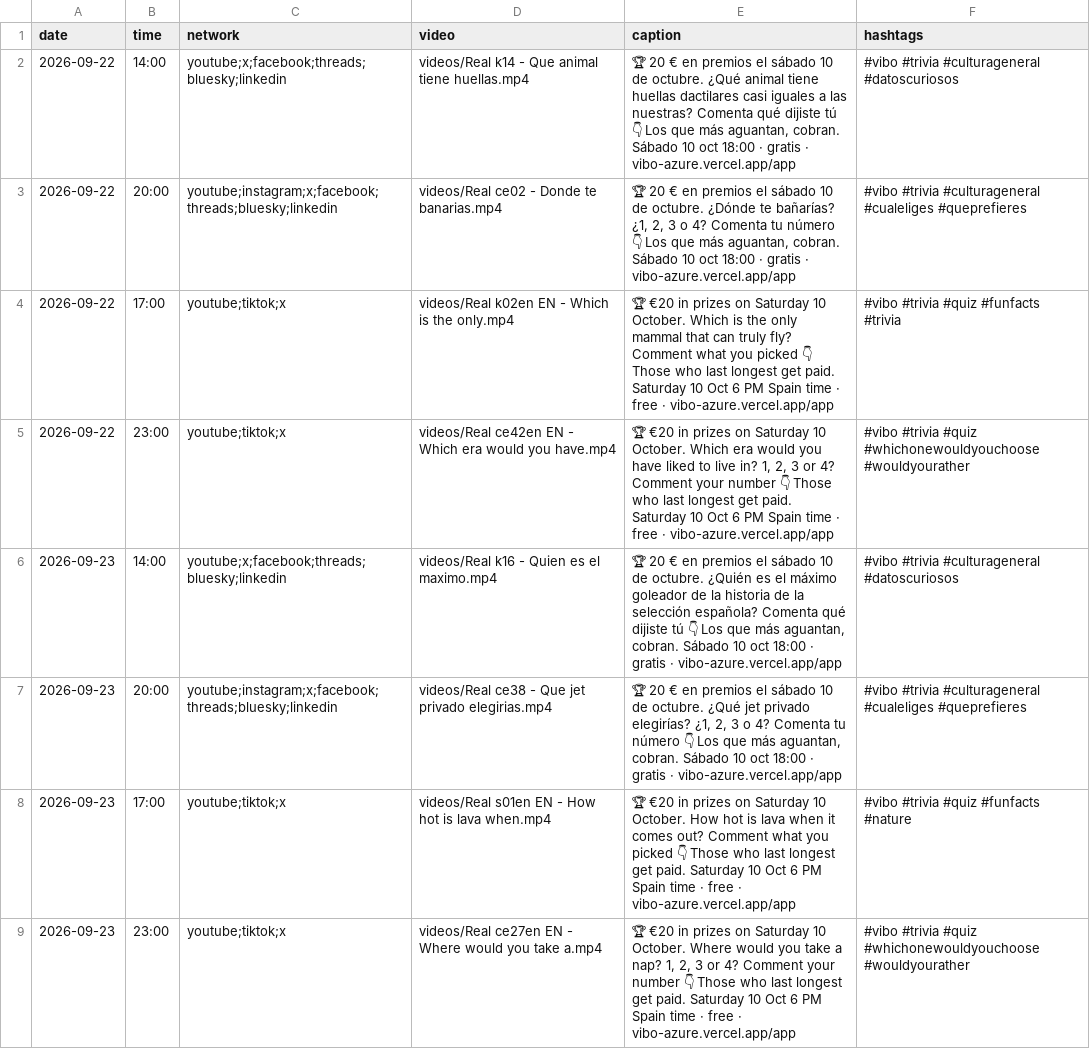
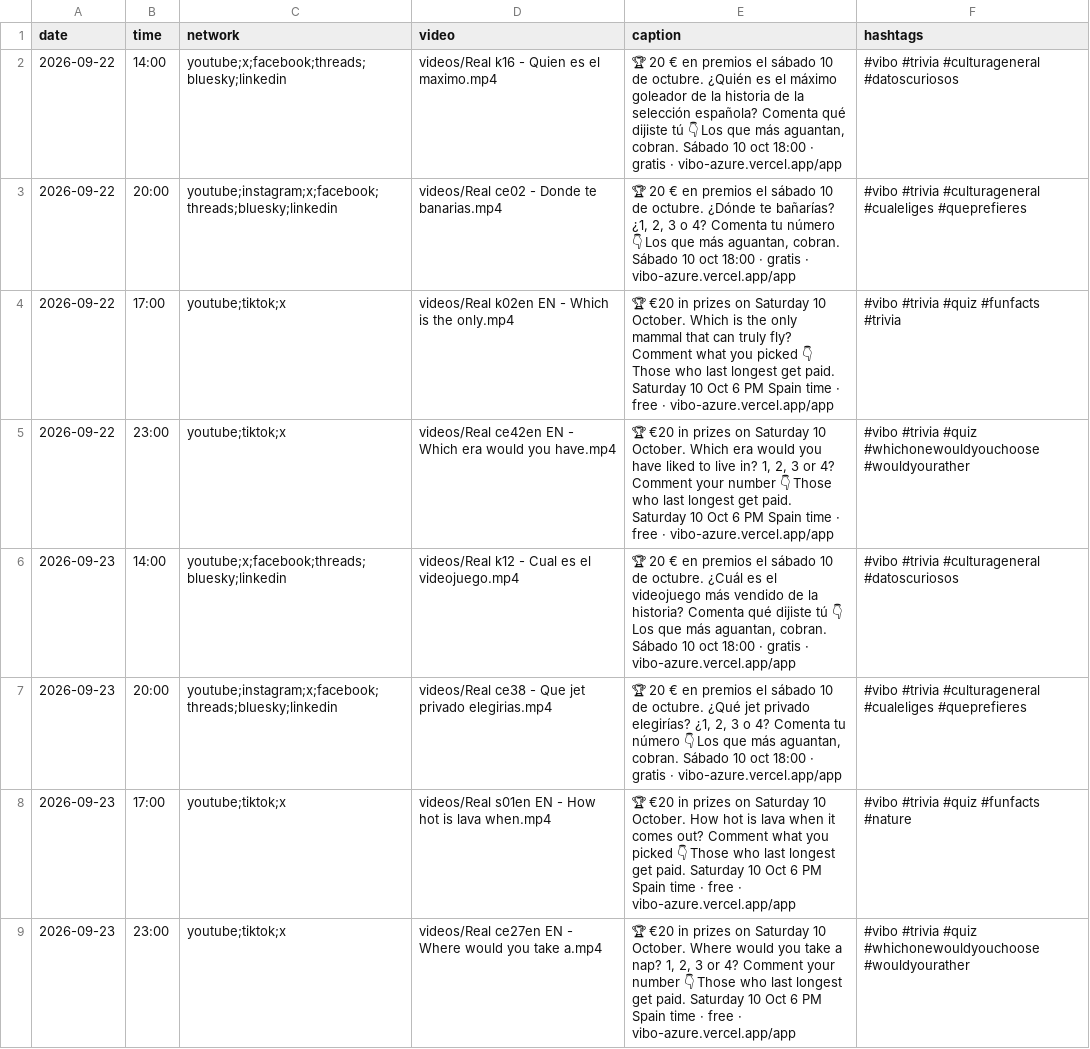
Before and after one commit to pepelu608-commits/vibo-redes, a CSV file: scripts/social/schedule.csv, drawn as a sheet; only a part is shown; the diff covers the shown part only.

Commit message:
social: registro de publicaciones

```diff
--- a/scripts/social/schedule.csv
+++ b/scripts/social/schedule.csv
@@ -1,3 +1,3 @@
 date,time,network,video,caption,hashtags
-2026-09-22,14:00,youtube;x;facebook;threads;bluesky;linkedin,videos/Real k14 - Que animal tiene huellas.mp4,"🏆 20 € en premios el sábado 10 de octubre. ¿Qué animal tiene huellas dactilares casi iguales a las nuestras? Comenta qué dijiste tú 👇 Los que más aguantan, cobran. Sábado 10 oct 18:00 · gratis · vibo-azure.vercel.app/app","#vibo #trivia #culturageneral #datoscuriosos"
+2026-09-22,14:00,youtube;x;facebook;threads;bluesky;linkedin,videos/Real k16 - Quien es el maximo.mp4,"🏆 20 € en premios el sábado 10 de octubre. ¿Quién es el máximo goleador de la historia de la selección española? Comenta qué dijiste tú 👇 Los que más aguantan, cobran. Sábado 10 oct 18:00 · gratis · vibo-azure.vercel.app/app","#vibo #trivia #culturageneral #datoscuriosos"
 2026-09-22,20:00,youtube;instagram;x;facebook;threads;bluesky;linkedin,videos/Real ce02 - Donde te banarias.mp4,"🏆 20 € en premios el sábado 10 de octubre. ¿Dónde te bañarías? ¿1, 2, 3 o 4? Comenta tu número 👇 Los que más aguantan, cobran. Sábado 10 oct 18:00 · gratis · vibo-azure.vercel.app/app","#vibo #trivia #culturageneral #cualeliges #queprefieres"
@@ -5,3 +5,3 @@ date,time,network,video,caption,hashtags
 2026-09-22,23:00,youtube;tiktok;x,videos/Real ce42en EN - Which era would you have.mp4,"🏆 €20 in prizes on Saturday 10 October. Which era would you have liked to live in? 1, 2, 3 or 4? Comment your number 👇 Those who last longest get paid. Saturday 10 Oct 6 PM Spain time · free · vibo-azure.vercel.app/app","#vibo #trivia #quiz #whichonewouldyouchoose #wouldyourather"
-2026-09-23,14:00,youtube;x;facebook;threads;bluesky;linkedin,videos/Real k16 - Quien es el maximo.mp4,"🏆 20 € en premios el sábado 10 de octubre. ¿Quién es el máximo goleador de la historia de la selección española? Comenta qué dijiste tú 👇 Los que más aguantan, cobran. Sábado 10 oct 18:00 · gratis · vibo-azure.vercel.app/app","#vibo #trivia #culturageneral #datoscuriosos"
+2026-09-23,14:00,youtube;x;facebook;threads;bluesky;linkedin,videos/Real k12 - Cual es el videojuego.mp4,"🏆 20 € en premios el sábado 10 de octubre. ¿Cuál es el videojuego más vendido de la historia? Comenta qué dijiste tú 👇 Los que más aguantan, cobran. Sábado 10 oct 18:00 · gratis · vibo-azure.vercel.app/app","#vibo #trivia #culturageneral #datoscuriosos"
 2026-09-23,20:00,youtube;instagram;x;facebook;threads;bluesky;linkedin,videos/Real ce38 - Que jet privado elegirias.mp4,"🏆 20 € en premios el sábado 10 de octubre. ¿Qué jet privado elegirías? ¿1, 2, 3 o 4? Comenta tu número 👇 Los que más aguantan, cobran. Sábado 10 oct 18:00 · gratis · vibo-azure.vercel.app/app","#vibo #trivia #culturageneral #cualeliges #queprefieres"
```
Also changed, not shown: 67 edited cells elsewhere in this file, 1 other file.
